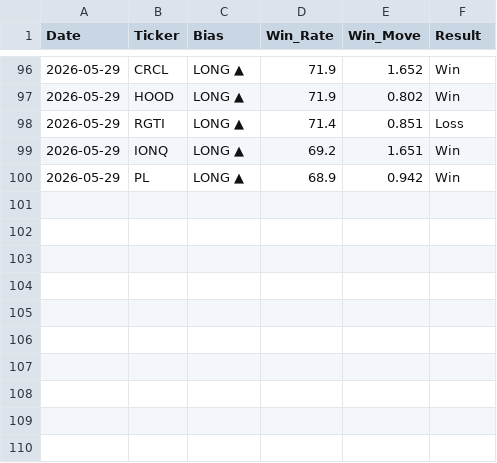
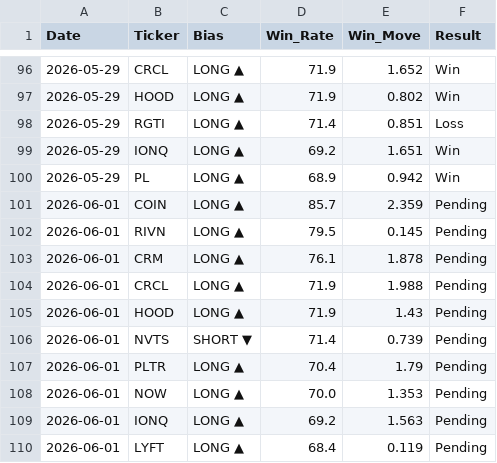
Before and after one commit to DSTAT-Trading/dstat-track-record, a CSV file: verified_track_record.csv, drawn as a sheet; only a part is shown, gaps mark what is left out; the diff names each change by its address in the sheet, - before the commit and + after, or states it on an @@ line.

Commit message:
DSTAT Update 2026-06-01

```diff
--- a/verified_track_record.csv
+++ b/verified_track_record.csv
+row 101: 2026-06-01 | COIN | LONG ▲ | 85.7 | 2.359 | Pending
+row 102: 2026-06-01 | RIVN | LONG ▲ | 79.5 | 0.145 | Pending
+row 103: 2026-06-01 | CRM | LONG ▲ | 76.1 | 1.878 | Pending
+row 104: 2026-06-01 | CRCL | LONG ▲ | 71.9 | 1.988 | Pending
+row 105: 2026-06-01 | HOOD | LONG ▲ | 71.9 | 1.43 | Pending
+row 106: 2026-06-01 | NVTS | SHORT ▼ | 71.4 | 0.739 | Pending
+row 107: 2026-06-01 | PLTR | LONG ▲ | 70.4 | 1.79 | Pending
+row 108: 2026-06-01 | NOW | LONG ▲ | 70.0 | 1.353 | Pending
+row 109: 2026-06-01 | IONQ | LONG ▲ | 69.2 | 1.563 | Pending
+row 110: 2026-06-01 | LYFT | LONG ▲ | 68.4 | 0.119 | Pending
```
